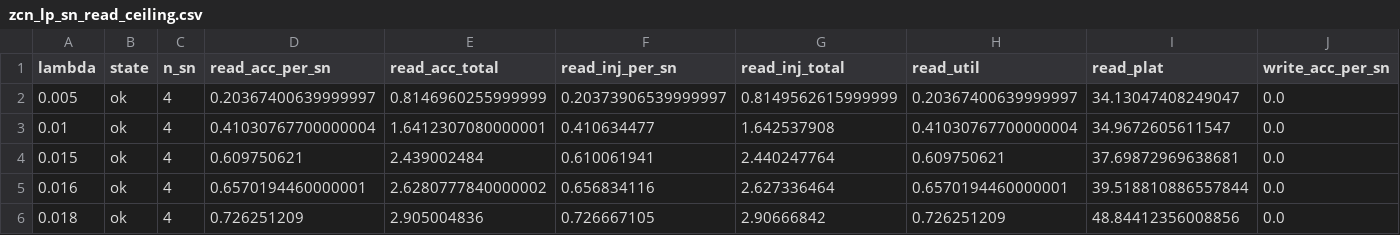
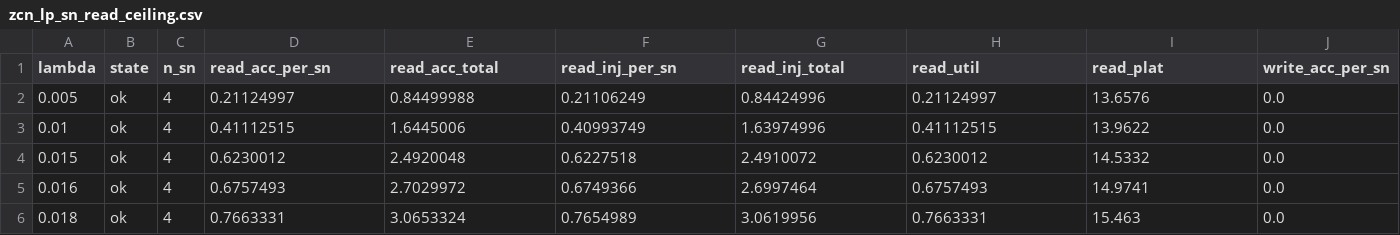
Before and after one commit to mingdasu-intc/booksim_test, a CSV file: doc/zcn_lp_sn_read_ceiling.csv, drawn as a sheet; only a part is shown; the diff covers the shown part only; the diff names each change by its address in the sheet, - before the commit and + after, or states it on an @@ line.

```diff
--- a/doc/zcn_lp_sn_read_ceiling.csv
+++ b/doc/zcn_lp_sn_read_ceiling.csv
-D2 (read_acc_per_sn): 0.20367400639999997
+D2 (read_acc_per_sn): 0.21124997
-E2 (read_acc_total): 0.8146960255999999
+E2 (read_acc_total): 0.84499988
-F2 (read_inj_per_sn): 0.20373906539999997
+F2 (read_inj_per_sn): 0.21106249
-G2 (read_inj_total): 0.8149562615999999
+G2 (read_inj_total): 0.84424996
-H2 (read_util): 0.20367400639999997
+H2 (read_util): 0.21124997
-I2 (read_plat): 34.13047408249047
+I2 (read_plat): 13.6576
-D3 (read_acc_per_sn): 0.41030767700000004
+D3 (read_acc_per_sn): 0.41112515
-E3 (read_acc_total): 1.6412307080000001
+E3 (read_acc_total): 1.6445006
-F3 (read_inj_per_sn): 0.410634477
+F3 (read_inj_per_sn): 0.40993749
-G3 (read_inj_total): 1.642537908
+G3 (read_inj_total): 1.63974996
-H3 (read_util): 0.41030767700000004
+H3 (read_util): 0.41112515
-I3 (read_plat): 34.9672605611547
+I3 (read_plat): 13.9622
-D4 (read_acc_per_sn): 0.609750621
+D4 (read_acc_per_sn): 0.6230012
-E4 (read_acc_total): 2.439002484
+E4 (read_acc_total): 2.4920048
-F4 (read_inj_per_sn): 0.610061941
+F4 (read_inj_per_sn): 0.6227518
-G4 (read_inj_total): 2.440247764
+G4 (read_inj_total): 2.4910072
-H4 (read_util): 0.609750621
+H4 (read_util): 0.6230012
-I4 (read_plat): 37.69872969638681
+I4 (read_plat): 14.5332
-D5 (read_acc_per_sn): 0.6570194460000001
+D5 (read_acc_per_sn): 0.6757493
-E5 (read_acc_total): 2.6280777840000002
+E5 (read_acc_total): 2.7029972
-F5 (read_inj_per_sn): 0.656834116
+F5 (read_inj_per_sn): 0.6749366
-G5 (read_inj_total): 2.627336464
+G5 (read_inj_total): 2.6997464
-H5 (read_util): 0.6570194460000001
+H5 (read_util): 0.6757493
-I5 (read_plat): 39.518810886557844
+I5 (read_plat): 14.9741
-D6 (read_acc_per_sn): 0.726251209
+D6 (read_acc_per_sn): 0.7663331
-E6 (read_acc_total): 2.905004836
+E6 (read_acc_total): 3.0653324
-F6 (read_inj_per_sn): 0.726667105
+F6 (read_inj_per_sn): 0.7654989
-G6 (read_inj_total): 2.90666842
+G6 (read_inj_total): 3.0619956
-H6 (read_util): 0.726251209
+H6 (read_util): 0.7663331
-I6 (read_plat): 48.84412356008856
+I6 (read_plat): 15.463
```
Also changed, not shown: 137 edited cells elsewhere in this file, doc/zcn_lp_sn_local_peak.csv, doc/zcn_lp_sn_local_peak_sweep.csv, 12 other files.
